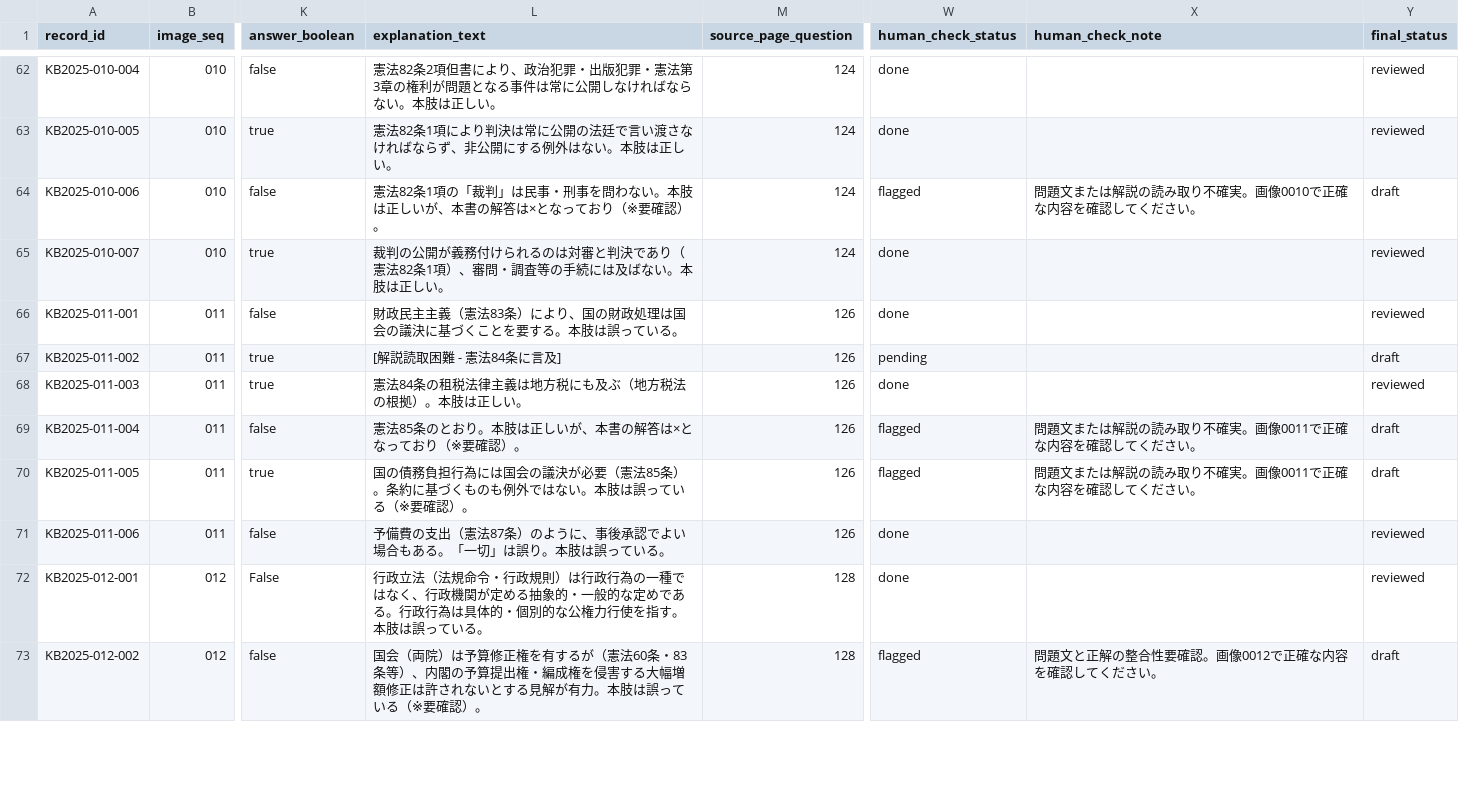
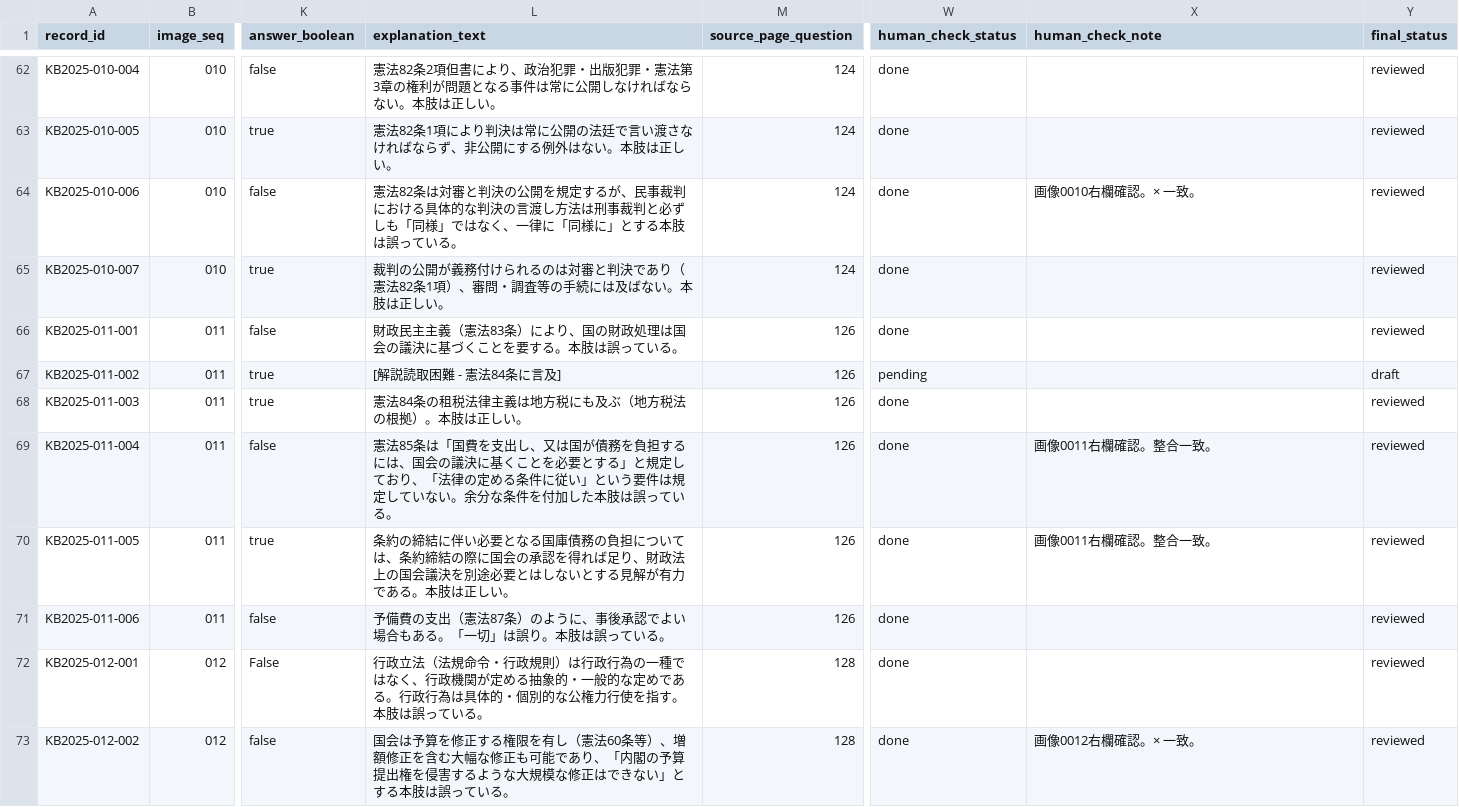
Before and after one commit to ToadRoid/gyosei_tracker, a CSV file: data/qa_draft.csv, drawn as a sheet; only a part is shown, gaps mark what is left out; the diff covers the shown part only; the diff names each change by its address in the sheet, - before the commit and + after, or states it on an @@ line.

```diff
--- a/data/qa_draft.csv
+++ b/data/qa_draft.csv
-L64 (explanation_text): 憲法82条1項の「裁判」は民事・刑事を問わない。本肢は正しいが、本書の解答は×となっており（※要確認）。
+L64 (explanation_text): 憲法82条は対審と判決の公開を規定するが、民事裁判における具体的な判決の言渡し方法は刑事裁判と必ずしも「同様」ではなく、一律に「同様に」とする本肢は誤っている。
-W64 (human_check_status): flagged
+W64 (human_check_status): done
-X64 (human_check_note): 問題文または解説の読み取り不確実。画像0010で正確な内容を確認してください。
+X64 (human_check_note): 画像0010右欄確認。× 一致。
-Y64 (final_status): draft
+Y64 (final_status): reviewed
-L69 (explanation_text): 憲法85条のとおり。本肢は正しいが、本書の解答は×となっており（※要確認）。
+L69 (explanation_text): 憲法85条は「国費を支出し、又は国が債務を負担するには、国会の議決に基くことを必要とする」と規定しており、「法律の定める条件に従い」という要件は規定していない。余分な条件を付加した本肢は誤っている。
-W69:W70 (human_check_status): flagged
+W69:W70 (human_check_status): done
-X69:X70 (human_check_note): 問題文または解説の読み取り不確実。画像0011で正確な内容を確認してください。
+X69:X70 (human_check_note): 画像0011右欄確認。整合一致。
-Y69:Y70 (final_status): draft
+Y69:Y70 (final_status): reviewed
-L70 (explanation_text): 国の債務負担行為には国会の議決が必要（憲法85条）。条約に基づくものも例外ではない。本肢は誤っている（※要確認）。
+L70 (explanation_text): 条約の締結に伴い必要となる国庫債務の負担については、条約締結の際に国会の承認を得れば足り、財政法上の国会議決を別途必要とはしないとする見解が有力である。本肢は正しい。
-L73 (explanation_text): 国会（両院）は予算修正権を有するが（憲法60条・83条等）、内閣の予算提出権・編成権を侵害する大幅増額修正は許されないとする見解が有力。本肢は誤っている（※要確認）。
+L73 (explanation_text): 国会は予算を修正する権限を有し（憲法60条等）、増額修正を含む大幅な修正も可能であり、「内閣の予算提出権を侵害するような大規模な修正はできない」とする本肢は誤っている。
-W73 (human_check_status): flagged
+W73 (human_check_status): done
-X73 (human_check_note): 問題文と正解の整合性要確認。画像0012で正確な内容を確認してください。
+X73 (human_check_note): 画像0012右欄確認。× 一致。
-Y73 (final_status): draft
+Y73 (final_status): reviewed
```
Also changed, not shown: 61 edited cells elsewhere in this file, 1 other file.
